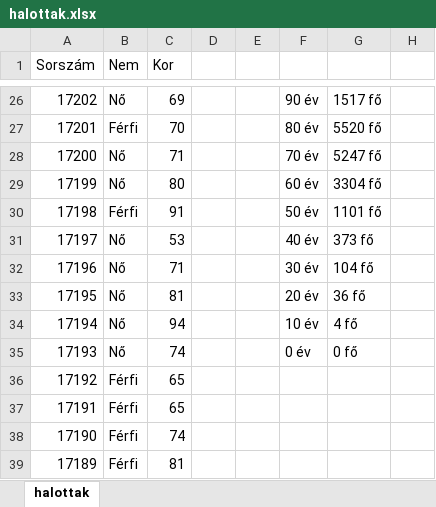
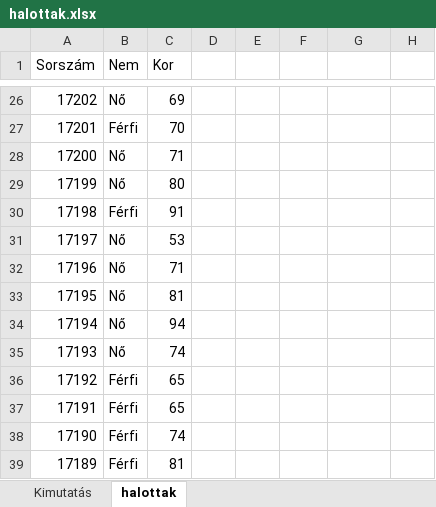
Before and after one commit to mollac/CoVid-19, an Excel workbook: halottak.xlsx, sheet halottak, drawn as a sheet; only a part is shown, gaps mark what is left out; values as stored, in another font and other column widths than the file's, no cell formats; charts and pictures and table styles not drawn; the diff covers the shown part only; the diff names each change by its address in the sheet, - before the commit and + after, or states it on an @@ line.

```diff
--- a/halottak.xlsx (sheet halottak)
+++ b/halottak.xlsx (sheet halottak)
+sheet tab: Kimutatás
-F26: 90 év
+F26: (empty)
-G26: 1517 fő
+G26: (empty)
-F27: 80 év
+F27: (empty)
-G27: 5520 fő
+G27: (empty)
-F28: 70 év
+F28: (empty)
-G28: 5247 fő
+G28: (empty)
-F29: 60 év
+F29: (empty)
-G29: 3304 fő
+G29: (empty)
-F30: 50 év
+F30: (empty)
-G30: 1101 fő
+G30: (empty)
-F31: 40 év
+F31: (empty)
-G31: 373 fő
+G31: (empty)
-F32: 30 év
+F32: (empty)
-G32: 104 fő
+G32: (empty)
-F33: 20 év
+F33: (empty)
-G33: 36 fő
+G33: (empty)
-F34: 10 év
+F34: (empty)
-G34: 4 fő
+G34: (empty)
-F35: 0 év
+F35: (empty)
-G35: 0 fő
+G35: (empty)
```
Also changed, not shown: 27 edited cells and merged cells elsewhere in this sheet, cell formats, charts or pictures, covid.xlsx.
